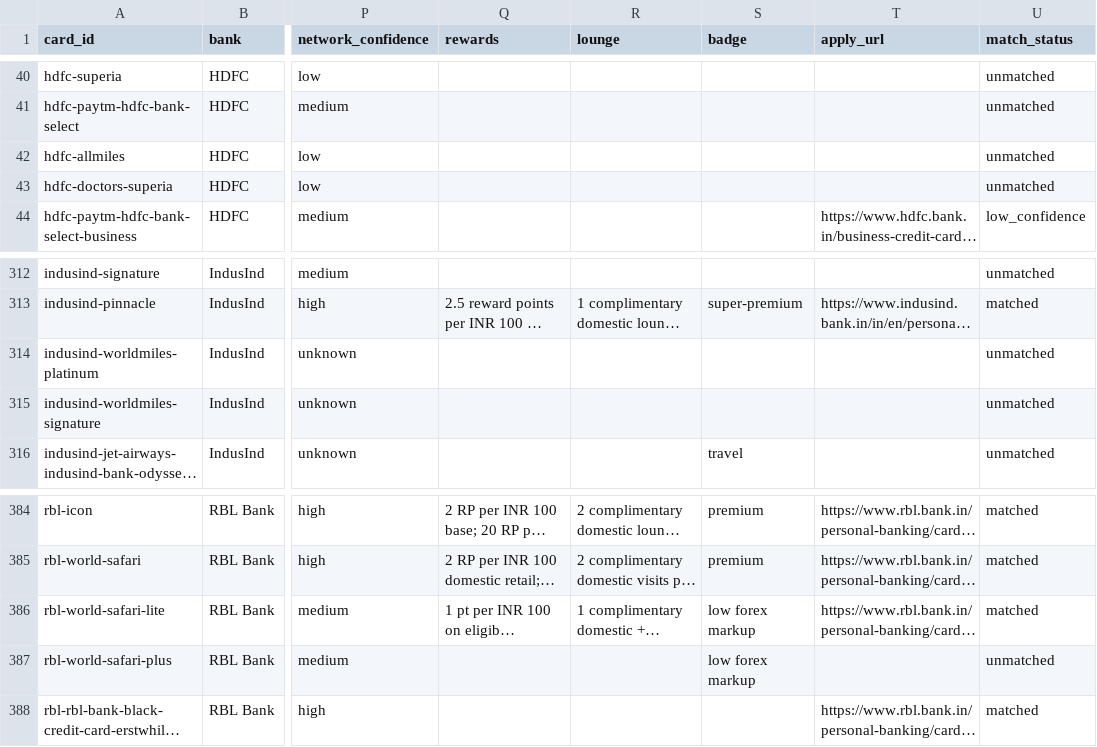
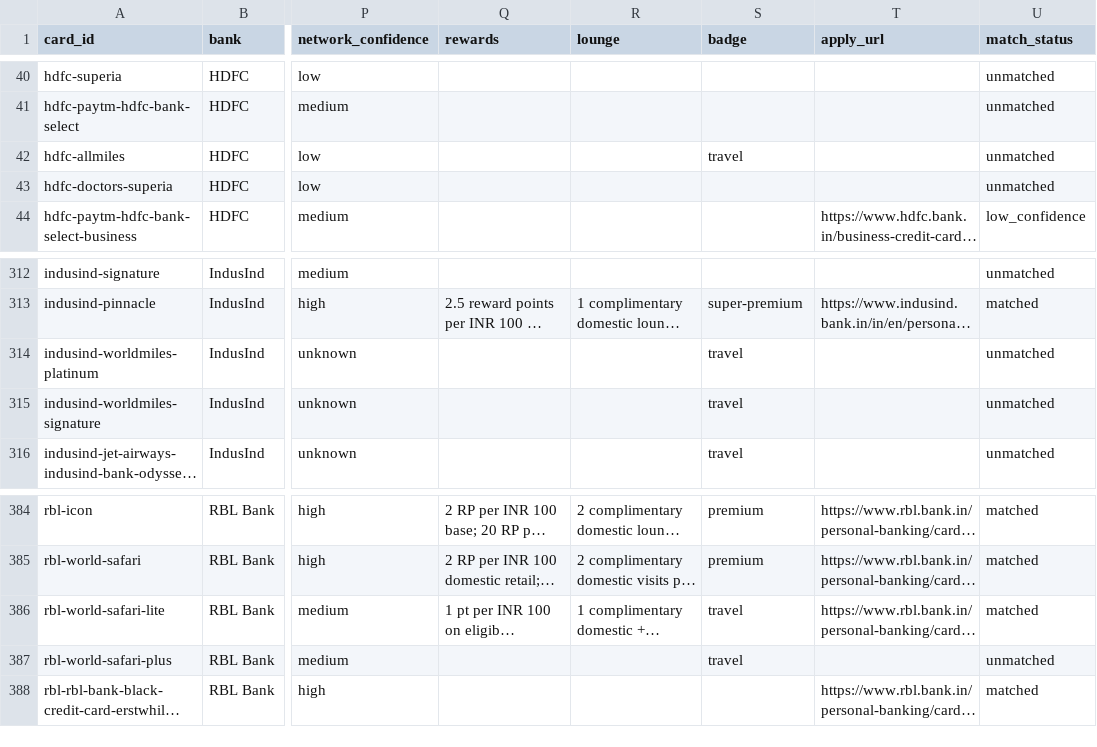
Before and after one commit to rjkmrdesai/card-gyani, a CSV file: scraper/out/review.csv, drawn as a sheet; only a part is shown, gaps mark what is left out; long unchanged cells end in …; the diff names each change by its address in the sheet, - before the commit and + after, or states it on an @@ line.

```diff
--- a/scraper/out/review.csv
+++ b/scraper/out/review.csv
-S42 (badge): (empty)
+S42 (badge): travel
-S314:S315 (badge): (empty)
+S314:S315 (badge): travel
-S386:S387 (badge): low forex markup
+S386:S387 (badge): travel
```
